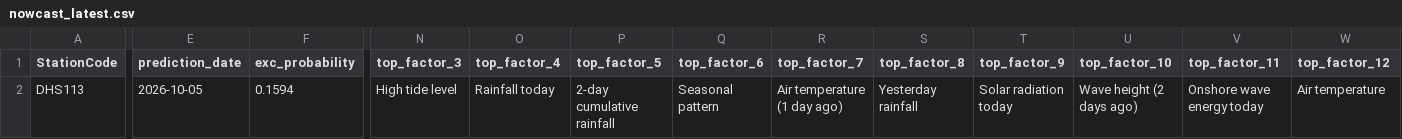
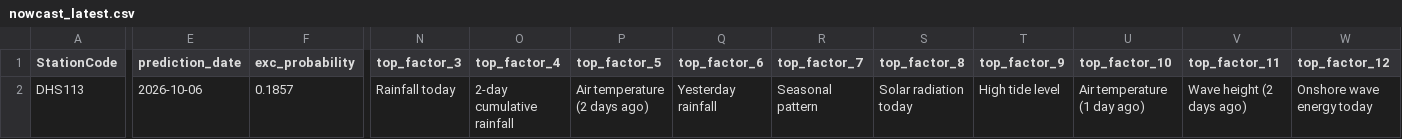
Before and after one commit to eymoney13/hermosa-pilot-dashboard, a CSV file: public/data/manhattan/nowcast_latest.csv, drawn as a sheet; only a part is shown, gaps mark what is left out; the diff covers the shown part only; the diff names each change by its address in the sheet, - before the commit and + after, or states it on an @@ line.

```diff
--- a/public/data/manhattan/nowcast_latest.csv
+++ b/public/data/manhattan/nowcast_latest.csv
-E2 (prediction_date): 2026-10-05
+E2 (prediction_date): 2026-10-06
-F2 (exc_probability): 0.1594
+F2 (exc_probability): 0.1857
-N2 (top_factor_3): High tide level
+N2 (top_factor_3): Rainfall today
-O2 (top_factor_4): Rainfall today
+O2 (top_factor_4): 2-day cumulative rainfall
-P2 (top_factor_5): 2-day cumulative rainfall
+P2 (top_factor_5): Air temperature (2 days ago)
-Q2 (top_factor_6): Seasonal pattern
+Q2 (top_factor_6): Yesterday rainfall
-R2 (top_factor_7): Air temperature (1 day ago)
+R2 (top_factor_7): Seasonal pattern
-S2 (top_factor_8): Yesterday rainfall
+S2 (top_factor_8): Solar radiation today
-T2 (top_factor_9): Solar radiation today
+T2 (top_factor_9): High tide level
-U2 (top_factor_10): Wave height (2 days ago)
+U2 (top_factor_10): Air temperature (1 day ago)
-V2 (top_factor_11): Onshore wave energy today
+V2 (top_factor_11): Wave height (2 days ago)
-W2 (top_factor_12): Air temperature
+W2 (top_factor_12): Onshore wave energy today
```
Also changed, not shown: 21 edited cells elsewhere in this file, public/data/manhattan/forecast_3day.csv, public/data/manhattan/history_3day.csv.
